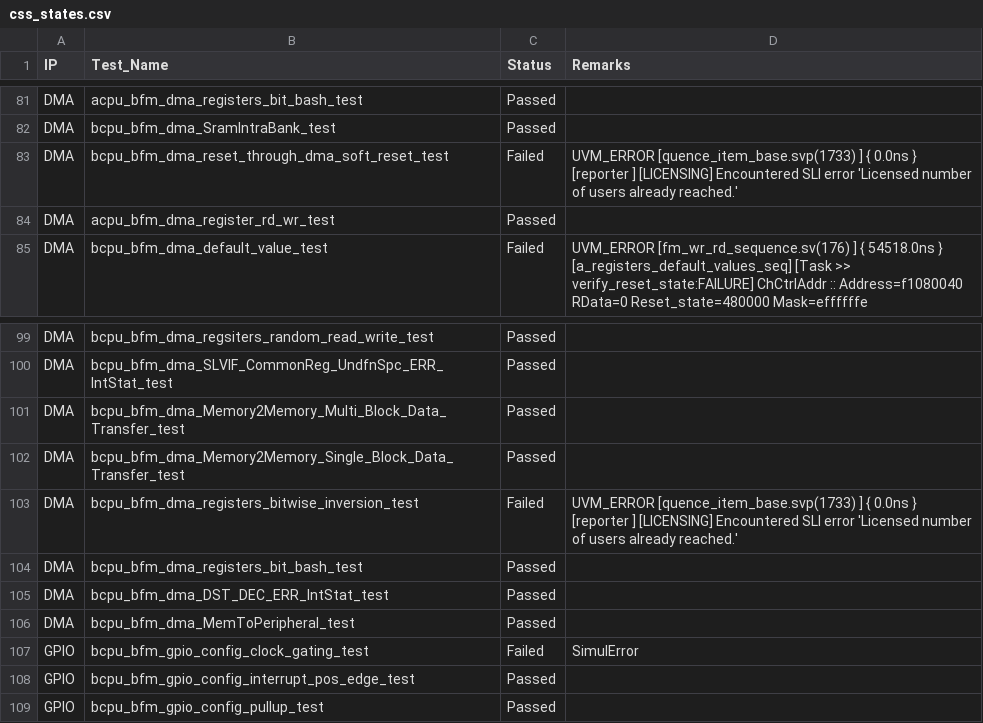
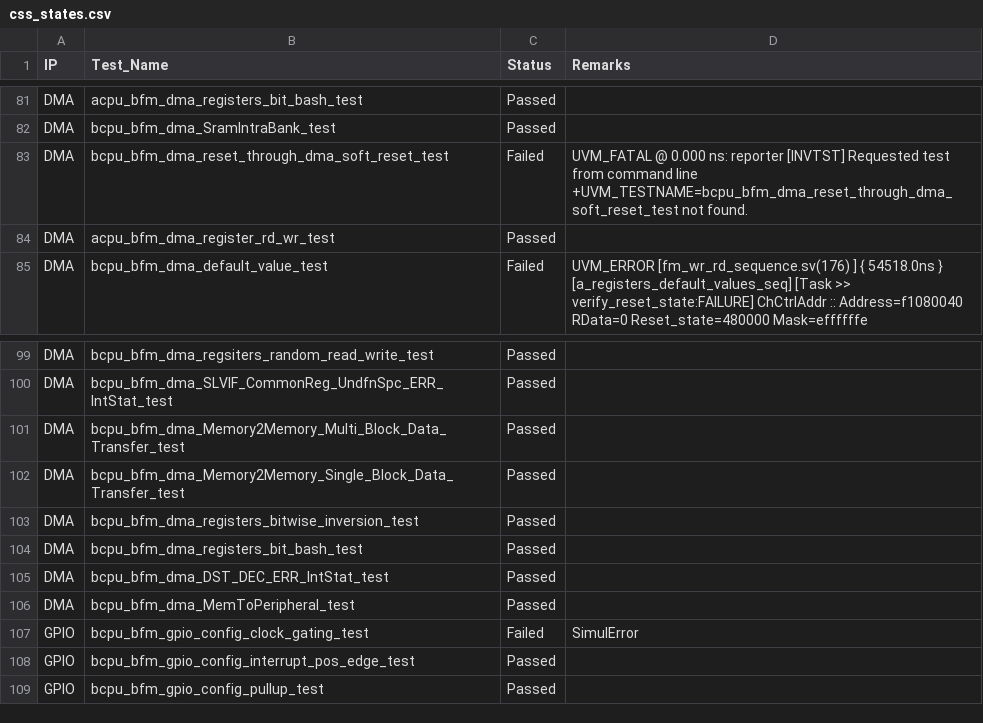
Before and after one commit to mahmoodulhassan-rs/dash_baord, a CSV file: css_states.csv, drawn as a sheet; only a part is shown, gaps mark what is left out; the diff covers the shown part only.

```diff
--- a/css_states.csv
+++ b/css_states.csv
@@ -89,3 +84,3 @@ DMA,acpu_bfm_dma_registers_bit_bash_test,Passed,
 DMA,bcpu_bfm_dma_SramIntraBank_test,Passed,
-DMA,bcpu_bfm_dma_reset_through_dma_soft_reset_test,Failed,UVM_ERROR [quence_item_base.svp(1733) ] { 0.0ns } [reporter                      ] [LICENSING] Encountered SLI error 'Licensed number of users already reached.'
+DMA,bcpu_bfm_dma_reset_through_dma_soft_reset_test,Failed,UVM_FATAL @ 0.000 ns: reporter [INVTST] Requested test from command line +UVM_TESTNAME=bcpu_bfm_dma_reset_through_dma_soft_reset_test not found.
 DMA,acpu_bfm_dma_register_rd_wr_test,Passed,
@@ -113,4 +107,3 @@ DMA,bcpu_bfm_dma_Memory2Memory_Multi_Block_Data_Transfer_test,Passed,
 DMA,bcpu_bfm_dma_Memory2Memory_Single_Block_Data_Transfer_test,Passed,
-DMA,bcpu_bfm_dma_registers_bitwise_inversion_test,Failed,"UVM_ERROR [quence_item_base.svp(1733) ] { 0.0ns } [reporter                      ] [LICENSING] Encountered SLI error 'Licensed number of users already reached.'
-"
+DMA,bcpu_bfm_dma_registers_bitwise_inversion_test,Passed,
 DMA,bcpu_bfm_dma_registers_bit_bash_test,Passed,
```
Also changed, not shown: 15 added rows, 1 removed row and 20 edited cells elsewhere in this file, 3 other files.
